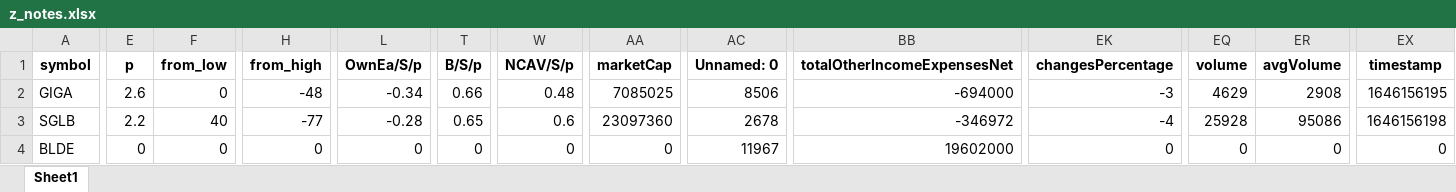
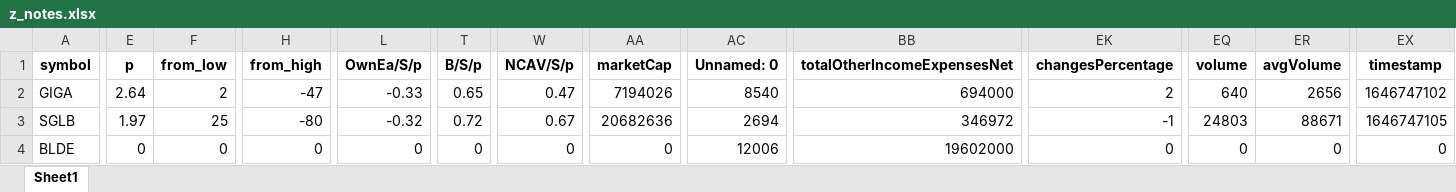
Before and after one commit to randomguy4214/poor-almanac-8, an Excel workbook: z_notes.xlsx, sheet Sheet1, drawn as a sheet; only a part is shown, gaps mark what is left out; values as stored, in another font and other column widths than the file's, no borders; the diff covers the shown part only; the diff names each change by its address in the sheet, - before the commit and + after, or states it on an @@ line.

```diff
--- a/z_notes.xlsx (sheet Sheet1)
+++ b/z_notes.xlsx (sheet Sheet1)
-E2 (p): 2.6
+E2 (p): 2.64
-F2 (from_low): 0
+F2 (from_low): 2
-H2 (from_high): -48
+H2 (from_high): -47
-L2 (OwnEa/S/p): -0.34
+L2 (OwnEa/S/p): -0.33
-T2 (B/S/p): 0.66
+T2 (B/S/p): 0.65
-W2 (NCAV/S/p): 0.48
+W2 (NCAV/S/p): 0.47
-AA2 (marketCap): 7085025
+AA2 (marketCap): 7194026
-AC2 (Unnamed: 0): 8506
+AC2 (Unnamed: 0): 8540
-BB2 (totalOtherIncomeExpensesNet): -694000
+BB2 (totalOtherIncomeExpensesNet): 694000
-EK2 (changesPercentage): -3
+EK2 (changesPercentage): 2
-EQ2 (volume): 4629
+EQ2 (volume): 640
-ER2 (avgVolume): 2908
+ER2 (avgVolume): 2656
-EX2 (timestamp): 1646156195
+EX2 (timestamp): 1646747102
-E3 (p): 2.2
+E3 (p): 1.97
-F3 (from_low): 40
+F3 (from_low): 25
-H3 (from_high): -77
+H3 (from_high): -80
-L3 (OwnEa/S/p): -0.28
+L3 (OwnEa/S/p): -0.32
-T3 (B/S/p): 0.65
+T3 (B/S/p): 0.72
-W3 (NCAV/S/p): 0.6
+W3 (NCAV/S/p): 0.67
-AA3 (marketCap): 23097360
+AA3 (marketCap): 20682636
-AC3 (Unnamed: 0): 2678
+AC3 (Unnamed: 0): 2694
-BB3 (totalOtherIncomeExpensesNet): -346972
+BB3 (totalOtherIncomeExpensesNet): 346972
-EK3 (changesPercentage): -4
+EK3 (changesPercentage): -1
-EQ3 (volume): 25928
+EQ3 (volume): 24803
-ER3 (avgVolume): 95086
+ER3 (avgVolume): 88671
-EX3 (timestamp): 1646156198
+EX3 (timestamp): 1646747105
-AC4 (Unnamed: 0): 11967
+AC4 (Unnamed: 0): 12006
```
Also changed, not shown: 295 edited cells elsewhere in this sheet, 5_df_output_filtered.xlsx, 2 other files.
